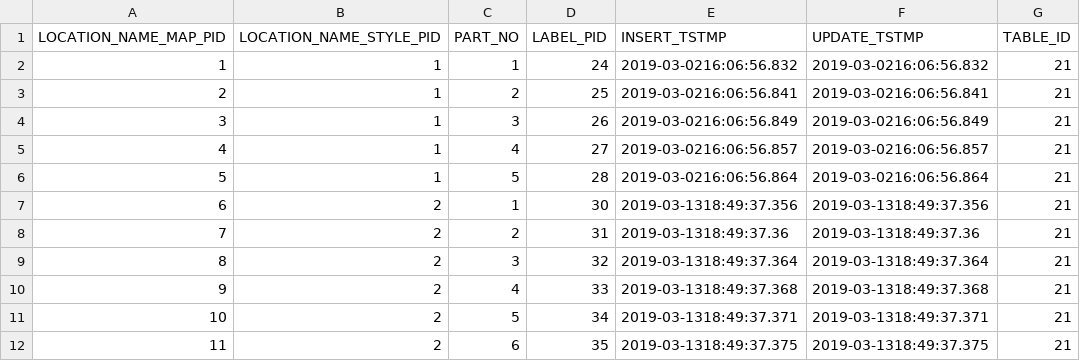
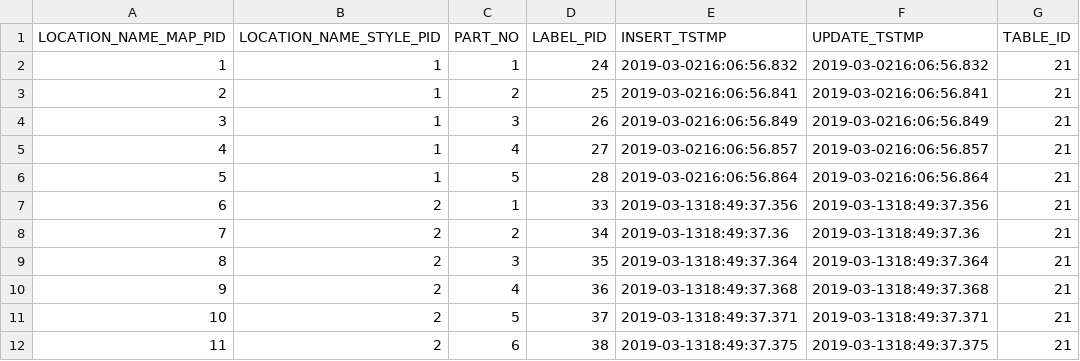
Before and after one commit to MichaelErichsen/MVP, a CSV file: HRE MVP/features/net.myerichsen.hremvp.feature/rootfiles/locationnamemaps.csv, drawn as a sheet.

```diff
--- a/HRE MVP/features/net.myerichsen.hremvp.feature/rootfiles/locationnamemaps.csv
+++ b/HRE MVP/features/net.myerichsen.hremvp.feature/rootfiles/locationnamemaps.csv
@@ -6,7 +6,7 @@ LOCATION_NAME_MAP_PID,LOCATION_NAME_STYLE_PID,PART_NO,LABEL_PID,INSERT_TSTMP,UPD
 5,1,5,28,"2019-03-0216:06:56.864","2019-03-0216:06:56.864",21
-6,2,1,30,"2019-03-1318:49:37.356","2019-03-1318:49:37.356",21
-7,2,2,31,"2019-03-1318:49:37.36","2019-03-1318:49:37.36",21
-8,2,3,32,"2019-03-1318:49:37.364","2019-03-1318:49:37.364",21
-9,2,4,33,"2019-03-1318:49:37.368","2019-03-1318:49:37.368",21
-10,2,5,34,"2019-03-1318:49:37.371","2019-03-1318:49:37.371",21
-11,2,6,35,"2019-03-1318:49:37.375","2019-03-1318:49:37.375",21
+6,2,1,33,"2019-03-1318:49:37.356","2019-03-1318:49:37.356",21
+7,2,2,34,"2019-03-1318:49:37.36","2019-03-1318:49:37.36",21
+8,2,3,35,"2019-03-1318:49:37.364","2019-03-1318:49:37.364",21
+9,2,4,36,"2019-03-1318:49:37.368","2019-03-1318:49:37.368",21
+10,2,5,37,"2019-03-1318:49:37.371","2019-03-1318:49:37.371",21
+11,2,6,38,"2019-03-1318:49:37.375","2019-03-1318:49:37.375",21
```
Also changed, not shown: HRE MVP/features/net.myerichsen.hremvp.feature/rootfiles/dictionary.csv, HRE MVP/features/net.myerichsen.hremvp.feature/rootfiles/languages.csv, 6 other files.
